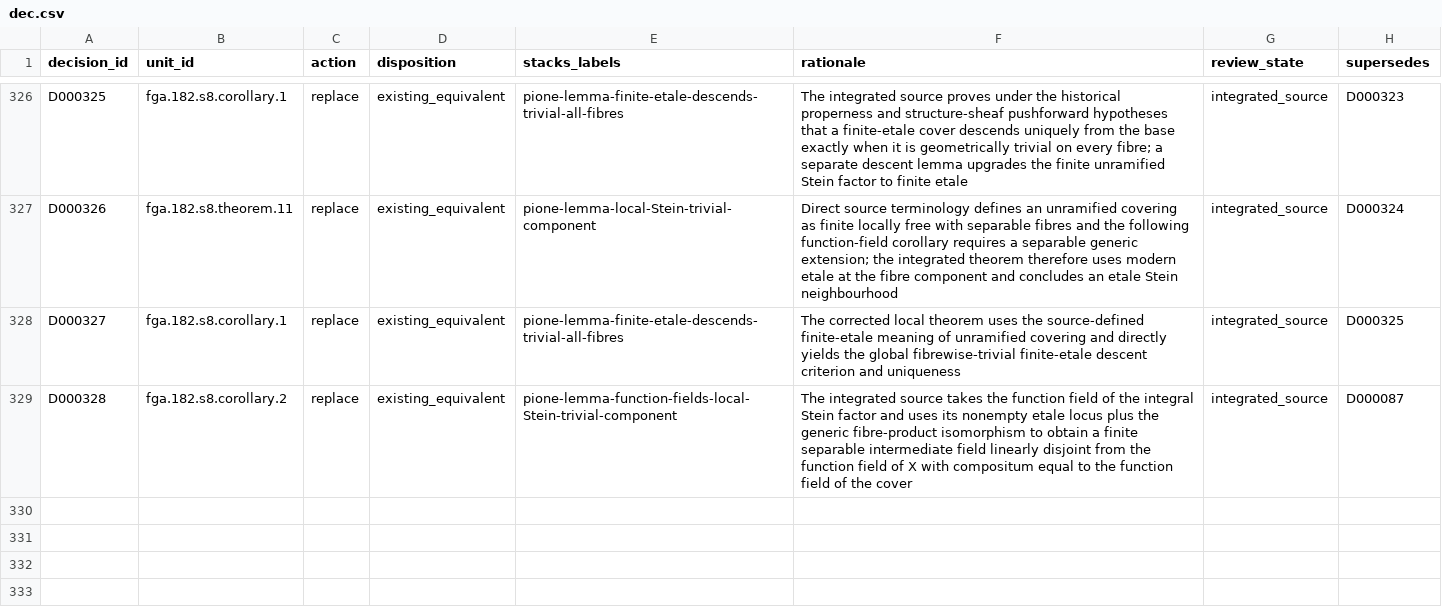
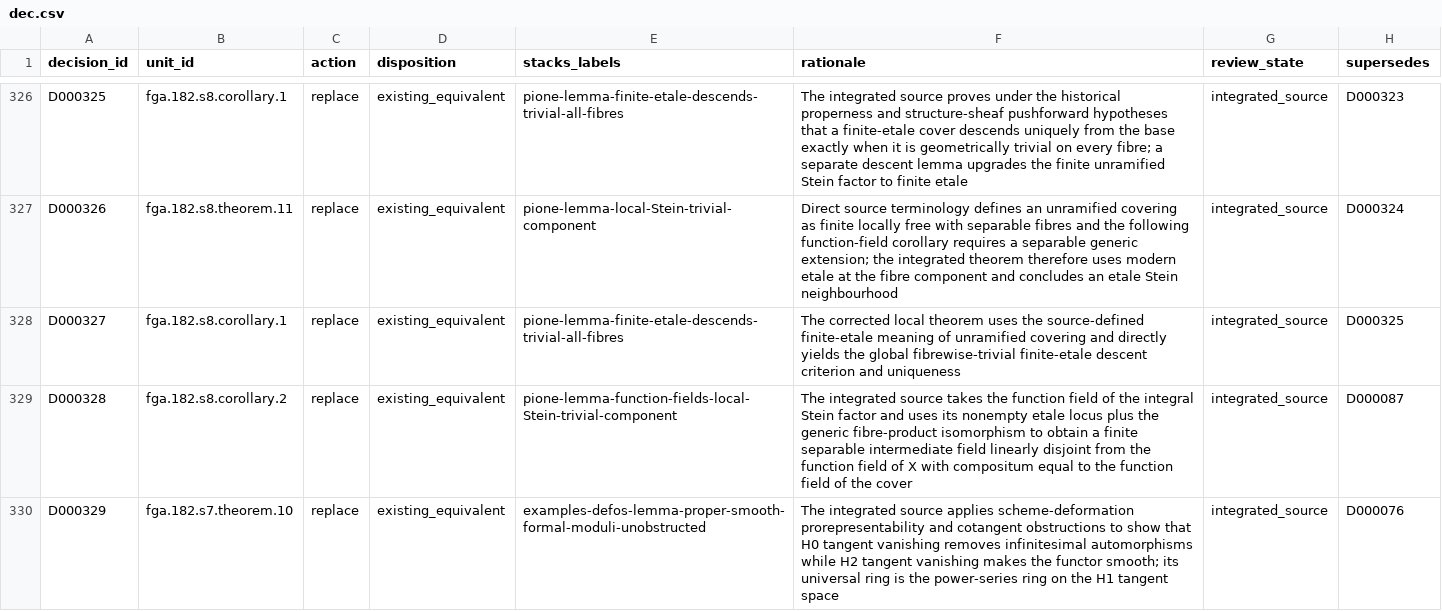
Before and after one commit to KokunoYumeto/stacks-english-ai-edition, a CSV file: fga/dec.csv, drawn as a sheet; only a part is shown, gaps mark what is left out; the diff names each change by its address in the sheet, - before the commit and + after, or states it on an @@ line.

Commit message:
Add FGA unobstructed formal moduli theorem

```diff
--- a/fga/dec.csv
+++ b/fga/dec.csv
+row 330: D000329 | fga.182.s7.theorem.10 | replace | existing_equivalent | examples-defos-lemma-proper-smooth-formal-moduli-unobstructed | The integrated source applies scheme-deformation prorepresentability and cotangent obstructions to show that H0 tangent vanishing removes infinitesimal automorphisms while H2 tangent vanishing makes the functor smooth; its universal ring is the power-series ring on the H1 tangent space | integrated_source | D000076
```
Also changed, not shown: fga/map.csv, fga/ucand.csv, 6 other files.
